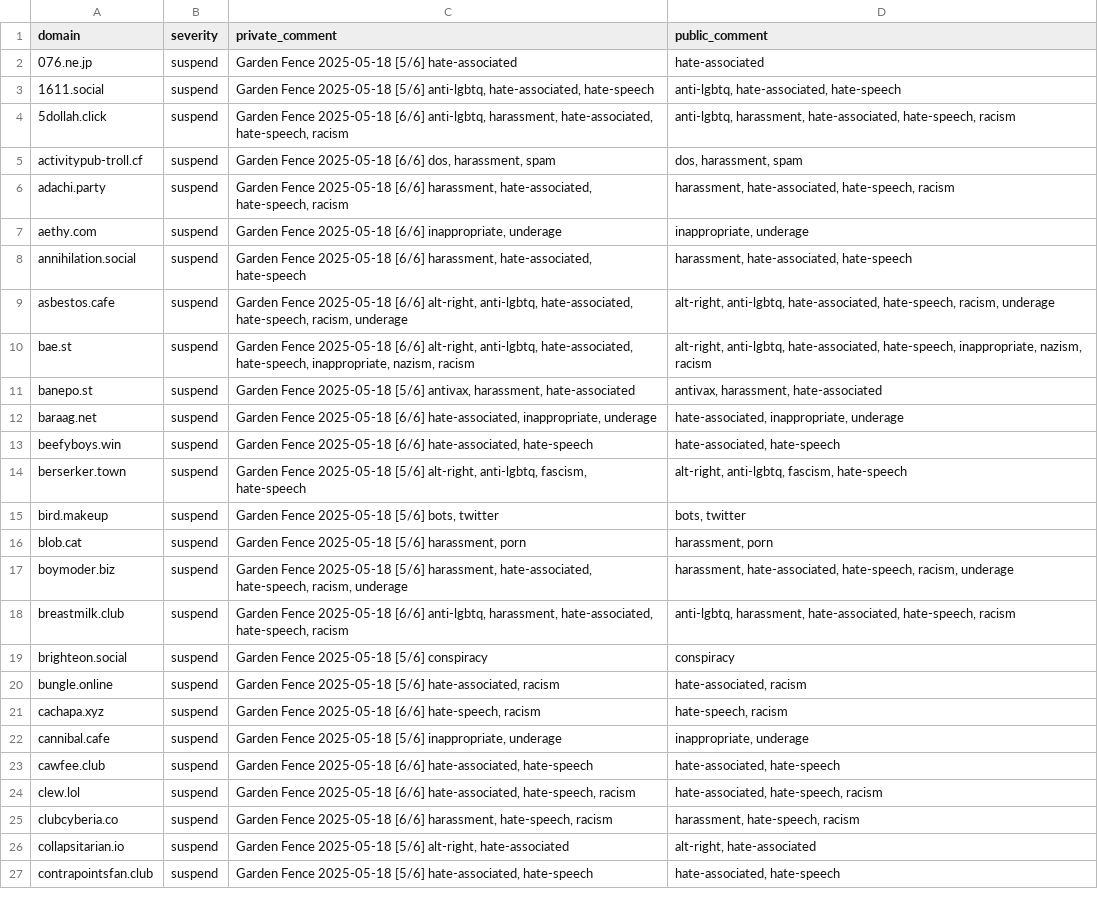
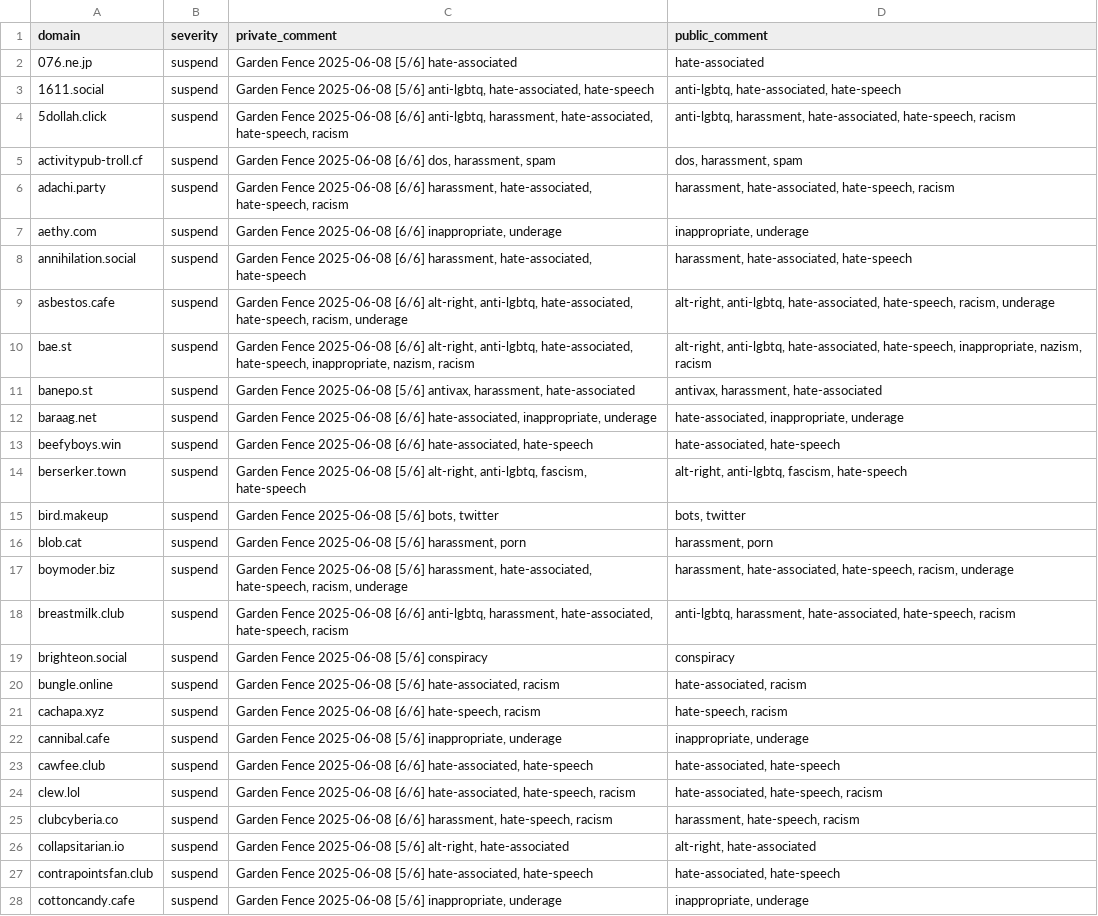
Before and after one commit to gardenfence/blocklist, a CSV file: gardenfence-fediblocksync.csv, drawn as a sheet; only a part is shown; the diff covers the shown part only; the diff names each change by its address in the sheet, - before the commit and + after, or states it on an @@ line.

```diff
--- a/gardenfence-fediblocksync.csv
+++ b/gardenfence-fediblocksync.csv
-C2 (private_comment): Garden Fence 2025-05-18 [5/6] hate-associated
+C2 (private_comment): Garden Fence 2025-06-08 [5/6] hate-associated
-C3 (private_comment): Garden Fence 2025-05-18 [5/6] anti-lgbtq,…
+C3 (private_comment): Garden Fence 2025-06-08 [5/6] anti-lgbtq,…
-C4 (private_comment): Garden Fence 2025-05-18 [6/6] anti-lgbtq,…
+C4 (private_comment): Garden Fence 2025-06-08 [6/6] anti-lgbtq,…
-C5 (private_comment): Garden Fence 2025-05-18 [6/6] dos,…
+C5 (private_comment): Garden Fence 2025-06-08 [6/6] dos,…
-C6 (private_comment): Garden Fence 2025-05-18 [6/6] harassment,…
+C6 (private_comment): Garden Fence 2025-06-08 [6/6] harassment,…
-C7 (private_comment): Garden Fence 2025-05-18 [6/6] inappropriate,…
+C7 (private_comment): Garden Fence 2025-06-08 [6/6] inappropriate,…
-C8 (private_comment): Garden Fence 2025-05-18 [6/6] harassment,…
+C8 (private_comment): Garden Fence 2025-06-08 [6/6] harassment,…
-C9 (private_comment): Garden Fence 2025-05-18 [6/6] alt-right,…
+C9 (private_comment): Garden Fence 2025-06-08 [6/6] alt-right,…
-C10 (private_comment): Garden Fence 2025-05-18 [6/6] alt-right,…
+C10 (private_comment): Garden Fence 2025-06-08 [6/6] alt-right,…
-C11 (private_comment): Garden Fence 2025-05-18 [5/6] antivax,…
+C11 (private_comment): Garden Fence 2025-06-08 [5/6] antivax,…
-C12 (private_comment): Garden Fence 2025-05-18 [6/6] hate-associated,…
+C12 (private_comment): Garden Fence 2025-06-08 [6/6] hate-associated,…
-C13 (private_comment): Garden Fence 2025-05-18 [6/6] hate-associated,…
+C13 (private_comment): Garden Fence 2025-06-08 [6/6] hate-associated,…
-C14 (private_comment): Garden Fence 2025-05-18 [5/6] alt-right,…
+C14 (private_comment): Garden Fence 2025-06-08 [5/6] alt-right,…
-C15 (private_comment): Garden Fence 2025-05-18 [5/6] bots, twitter
+C15 (private_comment): Garden Fence 2025-06-08 [5/6] bots, twitter
-C16 (private_comment): Garden Fence 2025-05-18 [5/6] harassment,…
+C16 (private_comment): Garden Fence 2025-06-08 [5/6] harassment,…
-C17 (private_comment): Garden Fence 2025-05-18 [5/6] harassment,…
+C17 (private_comment): Garden Fence 2025-06-08 [5/6] harassment,…
-C18 (private_comment): Garden Fence 2025-05-18 [6/6] anti-lgbtq,…
+C18 (private_comment): Garden Fence 2025-06-08 [6/6] anti-lgbtq,…
-C19 (private_comment): Garden Fence 2025-05-18 [5/6] conspiracy
+C19 (private_comment): Garden Fence 2025-06-08 [5/6] conspiracy
-C20 (private_comment): Garden Fence 2025-05-18 [5/6] hate-associated,…
+C20 (private_comment): Garden Fence 2025-06-08 [5/6] hate-associated,…
-C21 (private_comment): Garden Fence 2025-05-18 [6/6] hate-speech,…
+C21 (private_comment): Garden Fence 2025-06-08 [6/6] hate-speech,…
-C22 (private_comment): Garden Fence 2025-05-18 [5/6] inappropriate,…
+C22 (private_comment): Garden Fence 2025-06-08 [5/6] inappropriate,…
-C23 (private_comment): Garden Fence 2025-05-18 [6/6] hate-associated,…
+C23 (private_comment): Garden Fence 2025-06-08 [6/6] hate-associated,…
-C24 (private_comment): Garden Fence 2025-05-18 [6/6] hate-associated,…
+C24 (private_comment): Garden Fence 2025-06-08 [6/6] hate-associated,…
-C25 (private_comment): Garden Fence 2025-05-18 [6/6] harassment,…
+C25 (private_comment): Garden Fence 2025-06-08 [6/6] harassment,…
-C26 (private_comment): Garden Fence 2025-05-18 [5/6] alt-right,…
+C26 (private_comment): Garden Fence 2025-06-08 [5/6] alt-right,…
-C27 (private_comment): Garden Fence 2025-05-18 [5/6] hate-associated,…
+C27 (private_comment): Garden Fence 2025-06-08 [5/6] hate-associated,…
+row 28: cottoncandy.cafe | suspend | Garden Fence 2025-06-08 [5/6] inappropriate, underage | inappropriate, underage
```
Also changed, not shown: 2 added rows and 121 edited cells elsewhere in this file, gardenfence-mastodon.csv, 2 other files.
